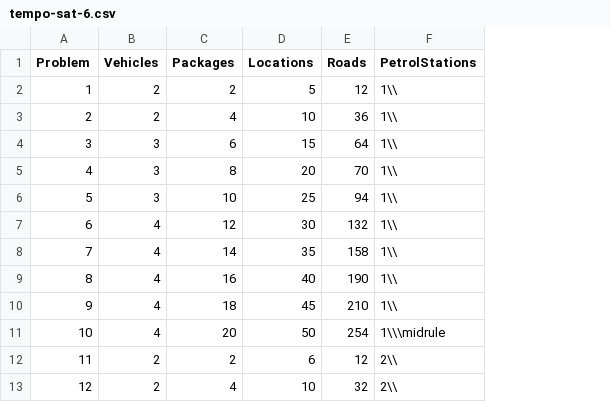
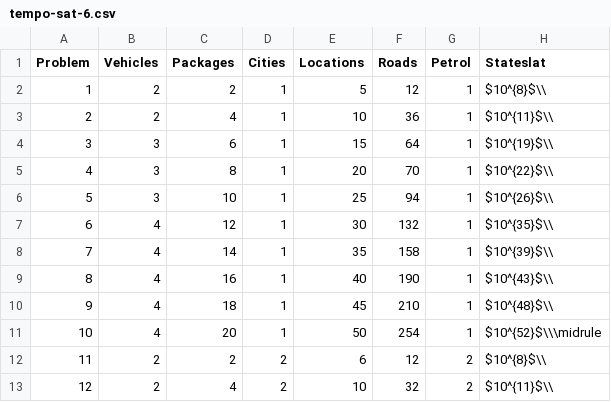
Before and after one commit to oskopek/TransportEditor, a CSV file: transport-docs/bp/data/tempo-sat-6.csv, drawn as a sheet; only a part is shown; removed rows and columns are numbered as before the commit, all else as after; the diff names each change by its address in the sheet, - before the commit and + after, or states it on an @@ line.

```diff
--- a/transport-docs/bp/data/tempo-sat-6.csv
+++ b/transport-docs/bp/data/tempo-sat-6.csv
+column D (Cities), rows 2-13: 1 | 1 | 1 | 1 | 1 | 1 | 1 | 1 | 1 | 1 | 2 | 2
-column F (PetrolStations), rows 2-13: 1\\ | 1\\ | 1\\ | 1\\ | 1\\ | 1\\ | 1\\ | 1\\ | 1\\ | 1\\\midrule | 2\\ | 2\\
+column G (Petrol), rows 2-13: 1 | 1 | 1 | 1 | 1 | 1 | 1 | 1 | 1 | 1 | 2 | 2
+column H (Stateslat), rows 2-13: $10^{8}$\\ | $10^{11}$\\ | $10^{19}$\\ | $10^{22}$\\ | $10^{26}$\\ | $10^{35}$\\ | $10^{39}$\\ | $10^{43}$\\ | $10^{48}$\\ | $10^{52}$\\\midrule | $10^{8}$\\ | $10^{11}$\\
```
Also changed, not shown: transport-docs/bp/data/seq-sat-6.csv, transport-docs/bp/data/seq-sat-8.csv, 6 other files.
